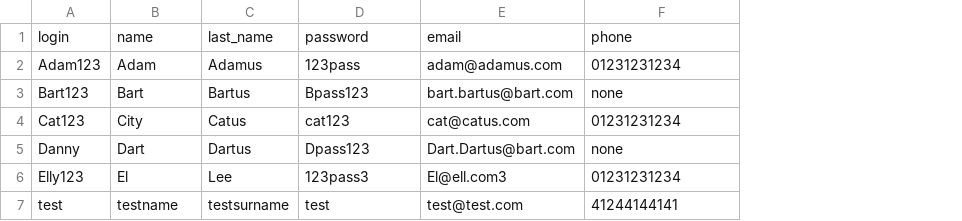
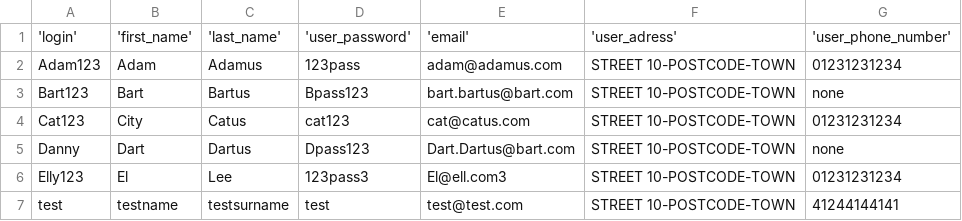
Before and after one commit to SMXaS/Shared-Power, a CSV file: Data/users.csv, drawn as a sheet; removed rows and columns are numbered as before the commit, all else as after; the diff names each change by its address in the sheet, - before the commit and + after, or states it on an @@ line.

```diff
--- a/Data/users.csv
+++ b/Data/users.csv
+column F, rows 2-7: all STREET 10-POSTCODE-TOWN
-row 1: login | name | last_name | password | email | phone
+row 1: 'login' | 'first_name' | 'last_name' | 'user_password' | 'email' | 'user_adress' | 'user_phone_number'
```
Also changed, not shown: 2 other files.
